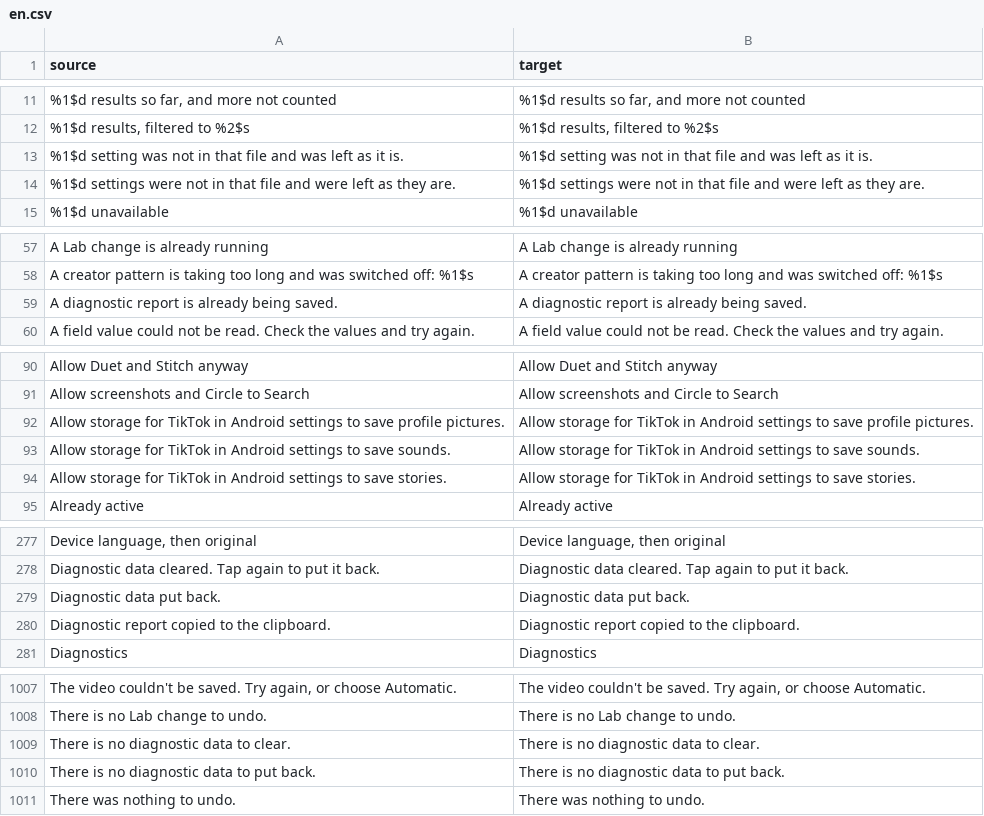
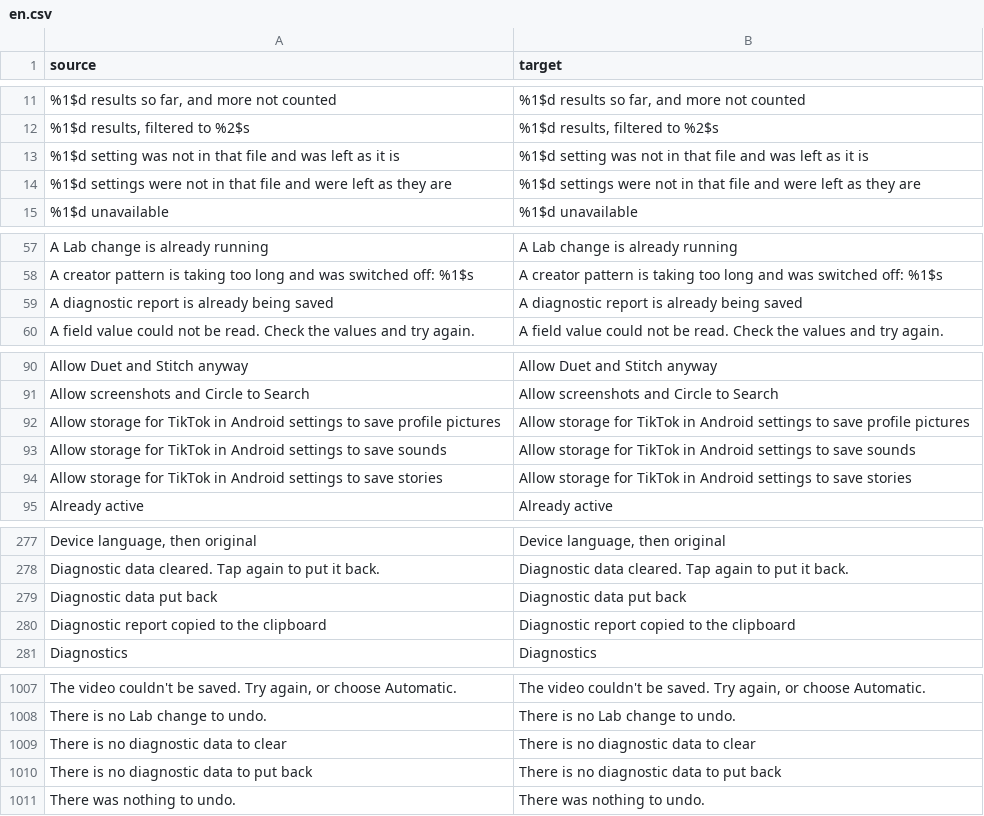
Before and after one commit to Dojz/hushfeed, a CSV file: extensions/tiktok/src/main/l10n/en.csv, drawn as a sheet; only a part is shown, gaps mark what is left out; the diff covers the shown part only; the diff names each change by its address in the sheet, - before the commit and + after, or states it on an @@ line.

```diff
--- a/extensions/tiktok/src/main/l10n/en.csv
+++ b/extensions/tiktok/src/main/l10n/en.csv
-A13 (source): …as it is.
+A13 (source): …as it is
-B13 (target): …as it is.
+B13 (target): …as it is
-A14 (source): …as they are.
+A14 (source): …as they are
-B14 (target): …as they are.
+B14 (target): …as they are
-A59 (source): A diagnostic report is already being saved.
+A59 (source): A diagnostic report is already being saved
-B59 (target): A diagnostic report is already being saved.
+B59 (target): A diagnostic report is already being saved
-A92 (source): …save profile pictures.
+A92 (source): …save profile pictures
-B92 (target): …save profile pictures.
+B92 (target): …save profile pictures
-A93 (source): …to save sounds.
+A93 (source): …to save sounds
-B93 (target): …to save sounds.
+B93 (target): …to save sounds
-A94 (source): …to save stories.
+A94 (source): …to save stories
-B94 (target): …to save stories.
+B94 (target): …to save stories
-A279 (source): Diagnostic data put back.
+A279 (source): Diagnostic data put back
-B279 (target): Diagnostic data put back.
+B279 (target): Diagnostic data put back
-A280 (source): Diagnostic report copied to the clipboard.
+A280 (source): Diagnostic report copied to the clipboard
-B280 (target): Diagnostic report copied to the clipboard.
+B280 (target): Diagnostic report copied to the clipboard
-A1009 (source): There is no diagnostic data to clear.
+A1009 (source): There is no diagnostic data to clear
-B1009 (target): There is no diagnostic data to clear.
+B1009 (target): There is no diagnostic data to clear
-A1010 (source): There is no diagnostic data to put back.
+A1010 (source): There is no diagnostic data to put back
-B1010 (target): There is no diagnostic data to put back.
+B1010 (target): There is no diagnostic data to put back
```
Also changed, not shown: 1 added row, 1 removed row and 10 edited cells elsewhere in this file, extensions/tiktok/src/main/l10n/de.tsv, extensions/tiktok/src/main/l10n/es.tsv, 21 other files.
